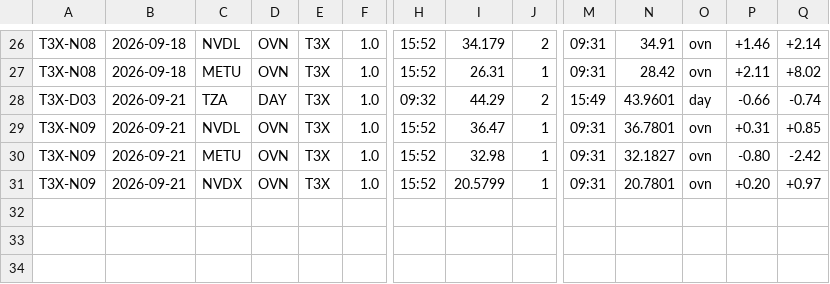
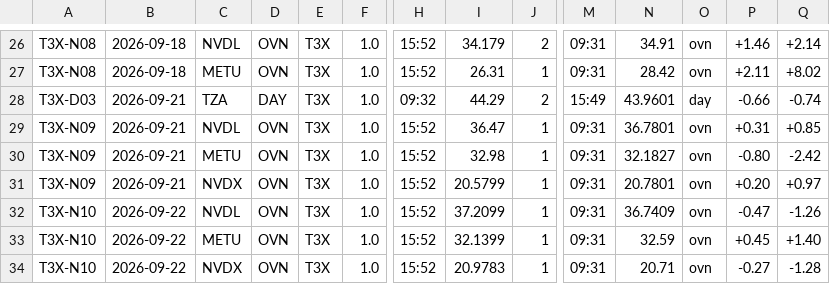
Before and after one commit to mfa8/test-trading, a CSV file: trader/trades.csv, drawn as a sheet; only a part is shown, gaps mark what is left out; rows hold the shown columns only; the diff names each change by its address in the sheet, - before the commit and + after, or states it on an @@ line.

```diff
--- a/trader/trades.csv
+++ b/trader/trades.csv
+row 32: T3X-N10 | 2026-09-22 | NVDL | OVN | T3X | 1.0 | 15:52 | 37.2099 | 1 | 09:31 | 36.7409 | ovn | -0.47 | -1.26
+row 33: T3X-N10 | 2026-09-22 | METU | OVN | T3X | 1.0 | 15:52 | 32.1399 | 1 | 09:31 | 32.59 | ovn | +0.45 | +1.40
+row 34: T3X-N10 | 2026-09-22 | NVDX | OVN | T3X | 1.0 | 15:52 | 20.9783 | 1 | 09:31 | 20.71 | ovn | -0.27 | -1.28
```
Also changed, not shown: 4 other files.
